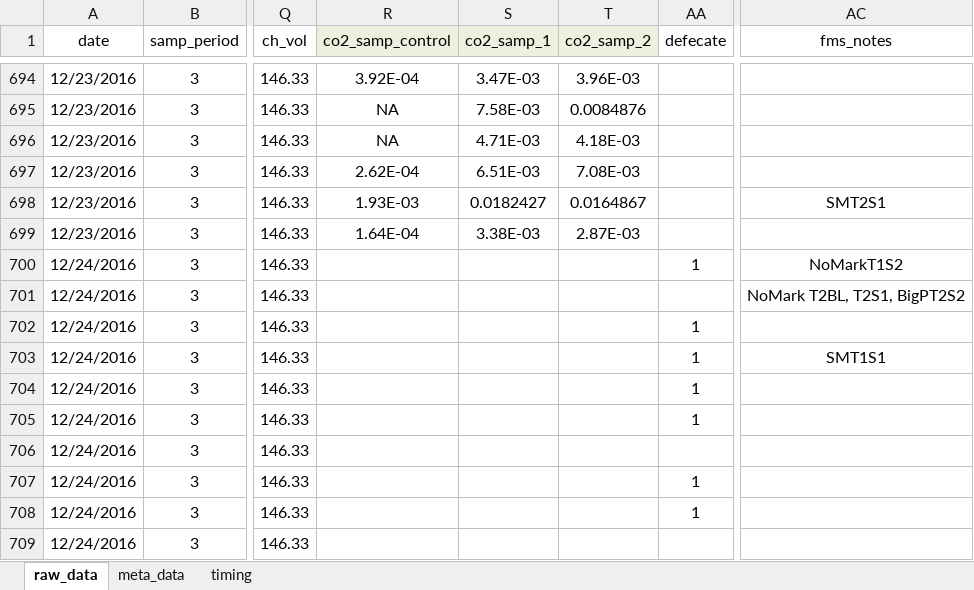
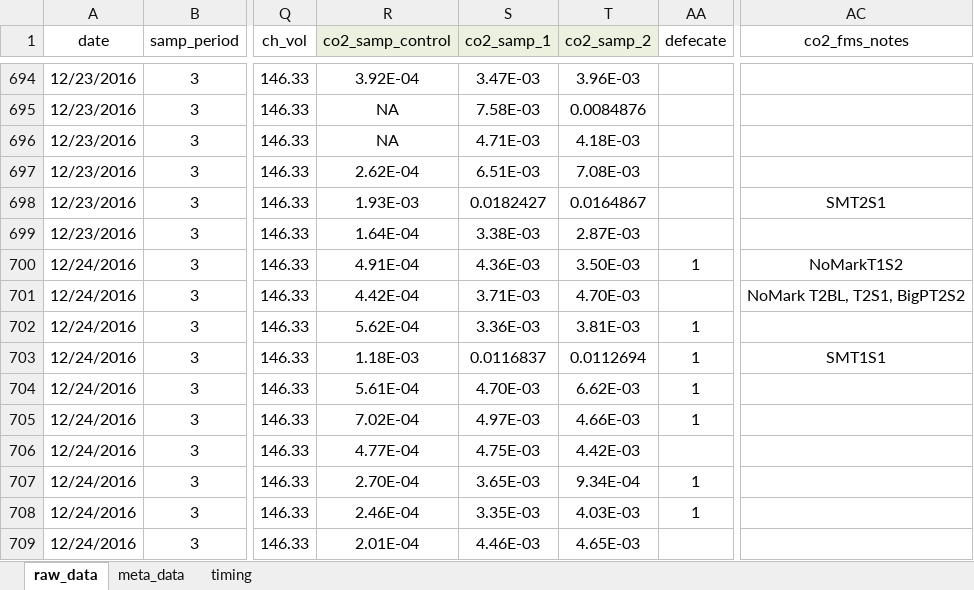
Before and after one commit to daniel1noble/smrrxn, an Excel workbook: data/ldeli_integrate.xlsx, sheet raw_data, drawn as a sheet; only a part is shown, gaps mark what is left out; values as stored, in another font and other column widths than the file's, no borders; conditional formats not drawn; the diff covers the shown part only; the diff names each change by its address in the sheet, - before the commit and + after, or states it on an @@ line.

Commit message:
CO INTEGRATION FOR RUN 3 COMPLETE

```diff
--- a/data/ldeli_integrate.xlsx (sheet raw_data)
+++ b/data/ldeli_integrate.xlsx (sheet raw_data)
-AC1: fms_notes
+AC1: co2_fms_notes
-R700 (co2_samp_control): (empty)
+R700 (co2_samp_control): 4.91E-04
-S700 (co2_samp_1): (empty)
+S700 (co2_samp_1): 4.36E-03
-T700 (co2_samp_2): (empty)
+T700 (co2_samp_2): 3.50E-03
-R701 (co2_samp_control): (empty)
+R701 (co2_samp_control): 4.42E-04
-S701 (co2_samp_1): (empty)
+S701 (co2_samp_1): 3.71E-03
-T701 (co2_samp_2): (empty)
+T701 (co2_samp_2): 4.70E-03
-R702 (co2_samp_control): (empty)
+R702 (co2_samp_control): 5.62E-04
-S702 (co2_samp_1): (empty)
+S702 (co2_samp_1): 3.36E-03
-T702 (co2_samp_2): (empty)
+T702 (co2_samp_2): 3.81E-03
-R703 (co2_samp_control): (empty)
+R703 (co2_samp_control): 1.18E-03
-S703 (co2_samp_1): (empty)
+S703 (co2_samp_1): 0.0116837
-T703 (co2_samp_2): (empty)
+T703 (co2_samp_2): 0.0112694
-R704 (co2_samp_control): (empty)
+R704 (co2_samp_control): 5.61E-04
-S704 (co2_samp_1): (empty)
+S704 (co2_samp_1): 4.70E-03
-T704 (co2_samp_2): (empty)
+T704 (co2_samp_2): 6.62E-03
-R705 (co2_samp_control): (empty)
+R705 (co2_samp_control): 7.02E-04
-S705 (co2_samp_1): (empty)
+S705 (co2_samp_1): 4.97E-03
-T705 (co2_samp_2): (empty)
+T705 (co2_samp_2): 4.66E-03
-R706 (co2_samp_control): (empty)
+R706 (co2_samp_control): 4.77E-04
-S706 (co2_samp_1): (empty)
+S706 (co2_samp_1): 4.75E-03
-T706 (co2_samp_2): (empty)
+T706 (co2_samp_2): 4.42E-03
-R707 (co2_samp_control): (empty)
+R707 (co2_samp_control): 2.70E-04
-S707 (co2_samp_1): (empty)
+S707 (co2_samp_1): 3.65E-03
-T707 (co2_samp_2): (empty)
+T707 (co2_samp_2): 9.34E-04
-R708 (co2_samp_control): (empty)
+R708 (co2_samp_control): 2.46E-04
-S708 (co2_samp_1): (empty)
+S708 (co2_samp_1): 3.35E-03
-T708 (co2_samp_2): (empty)
+T708 (co2_samp_2): 4.03E-03
-R709 (co2_samp_control): (empty)
+R709 (co2_samp_control): 2.01E-04
-S709 (co2_samp_1): (empty)
+S709 (co2_samp_1): 4.46E-03
-T709 (co2_samp_2): (empty)
+T709 (co2_samp_2): 4.65E-03
```
Also changed, not shown: 227 edited cells elsewhere in this sheet.
